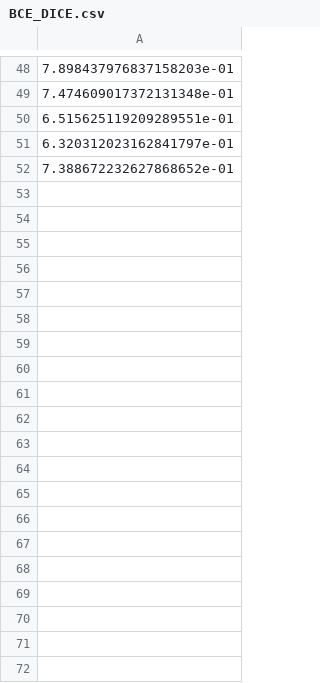
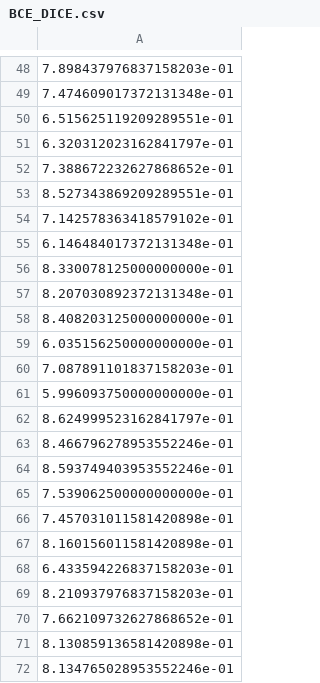
Before and after one commit to AndersRolighed/02461_January_project, a CSV file: BCE_DICE.csv, drawn as a sheet; only a part is shown, gaps mark what is left out; the diff covers the shown part only.

Commit message:
med ny data

```diff
--- a/BCE_DICE.csv
+++ b/BCE_DICE.csv
@@ -52 +52,21 @@
 7.388672232627868652e-01
+8.527343869209289551e-01
+7.142578363418579102e-01
+6.146484017372131348e-01
+8.330078125000000000e-01
+8.207030892372131348e-01
+8.408203125000000000e-01
+6.035156250000000000e-01
+7.087891101837158203e-01
+5.996093750000000000e-01
+8.624999523162841797e-01
+8.466796278953552246e-01
+8.593749403953552246e-01
+7.539062500000000000e-01
+7.457031011581420898e-01
+8.160156011581420898e-01
+6.433594226837158203e-01
+8.210937976837158203e-01
+7.662109732627868652e-01
+8.130859136581420898e-01
+8.134765028953552246e-01
```
Also changed, not shown: 21 added rows elsewhere in this file, BCE_IOU.csv, BCE_PIXEL.csv, 4 other files.
